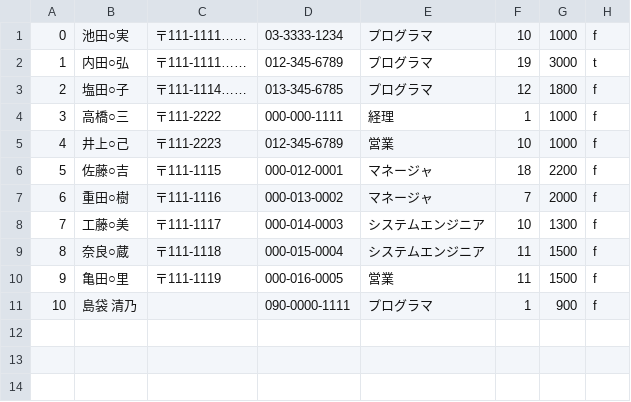
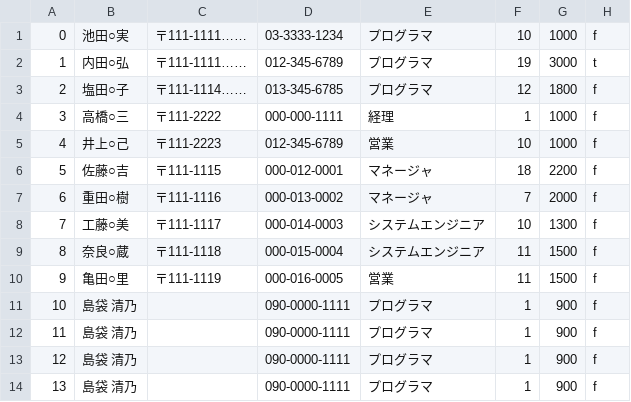
Before and after one commit to s14006/PBL, a CSV file: sumple/person.csv, drawn as a sheet.

```diff
--- a/sumple/person.csv
+++ b/sumple/person.csv
@@ -11 +11,4 @@
 10,島袋 清乃,,090-0000-1111,プログラマ,1,900,f
+11,島袋 清乃,,090-0000-1111,プログラマ,1,900,f
+12,島袋 清乃,,090-0000-1111,プログラマ,1,900,f
+13,島袋 清乃,,090-0000-1111,プログラマ,1,900,f
```
Also changed, not shown: 4 other files.
